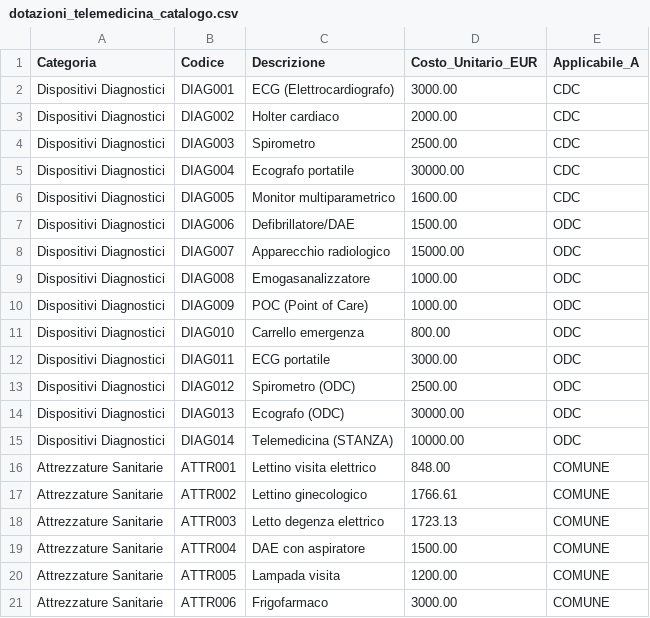
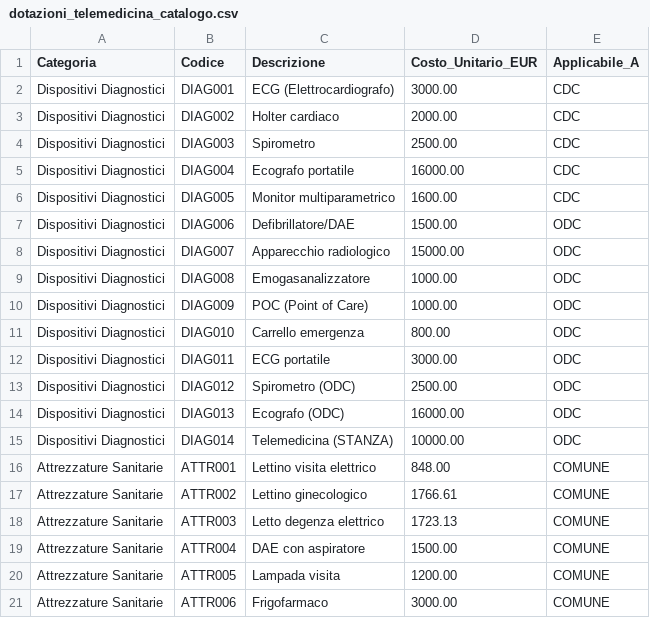
Before and after one commit to ssurli/tecnologie-sanitarie-pnrr, a CSV file: dotazioni_telemedicina_catalogo.csv, drawn as a sheet; only a part is shown.

```diff
--- a/dotazioni_telemedicina_catalogo.csv
+++ b/dotazioni_telemedicina_catalogo.csv
@@ -4,3 +4,3 @@ Dispositivi Diagnostici,DIAG002,Holter cardiaco,2000.00,CDC
 Dispositivi Diagnostici,DIAG003,Spirometro,2500.00,CDC
-Dispositivi Diagnostici,DIAG004,Ecografo portatile,30000.00,CDC
+Dispositivi Diagnostici,DIAG004,Ecografo portatile,16000.00,CDC
 Dispositivi Diagnostici,DIAG005,Monitor multiparametrico,1600.00,CDC
@@ -13,3 +13,3 @@ Dispositivi Diagnostici,DIAG011,ECG portatile,3000.00,ODC
 Dispositivi Diagnostici,DIAG012,Spirometro (ODC),2500.00,ODC
-Dispositivi Diagnostici,DIAG013,Ecografo (ODC),30000.00,ODC
+Dispositivi Diagnostici,DIAG013,Ecografo (ODC),16000.00,ODC
 Dispositivi Diagnostici,DIAG014,Telemedicina (STANZA),10000.00,ODC
```
Also changed, not shown: 1 other file.
